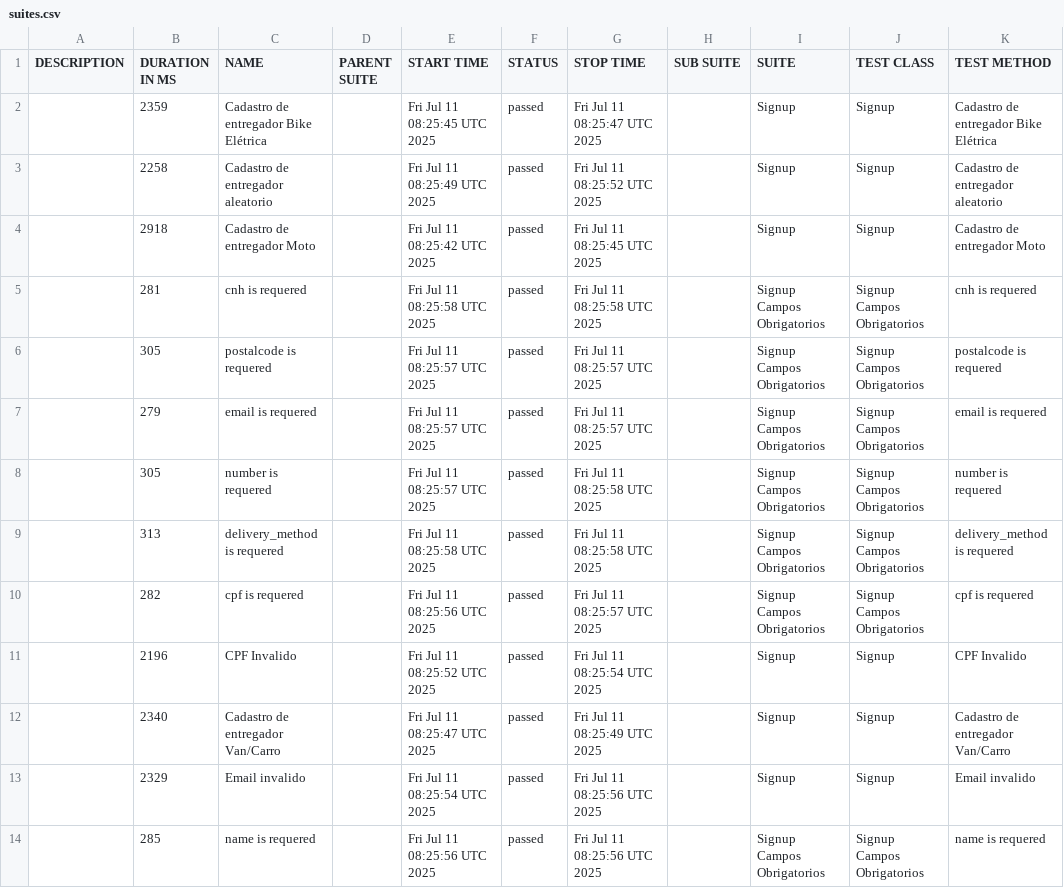
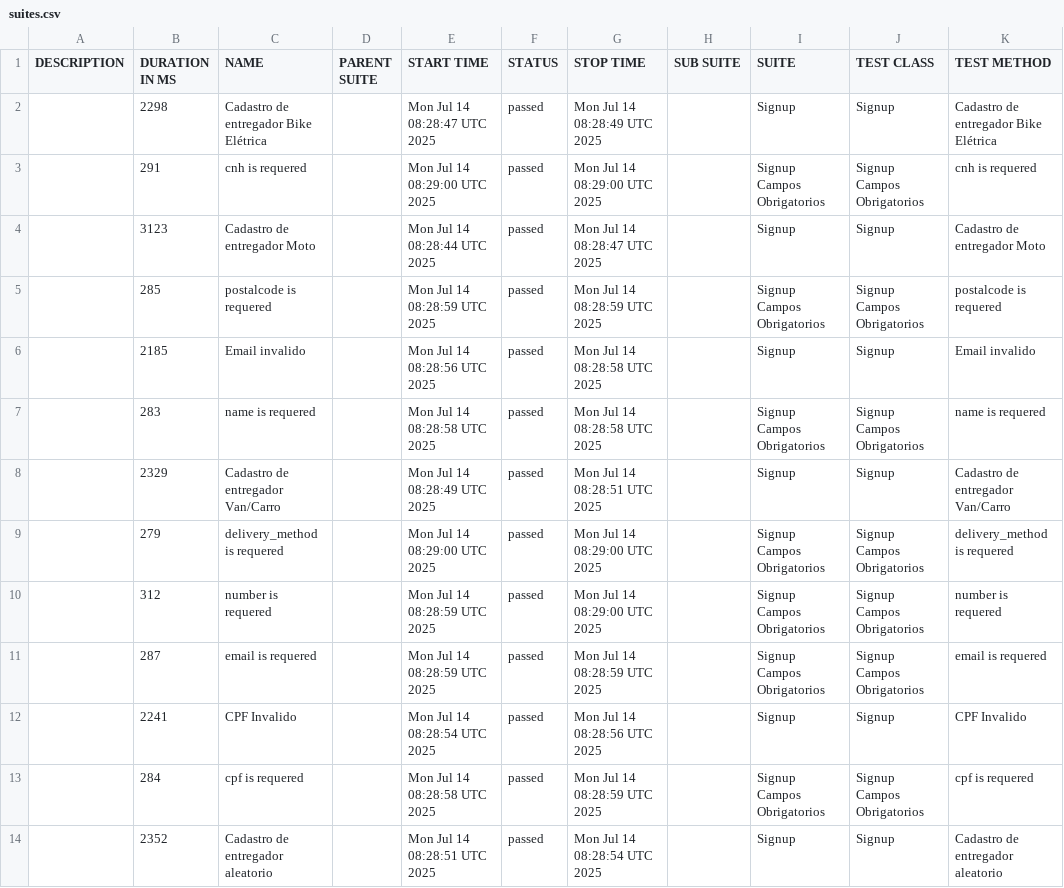
Before and after one commit to diegobbarbosa09/buger-eats-cypress, a CSV file: data/suites.csv, drawn as a sheet.

```diff
--- a/data/suites.csv
+++ b/data/suites.csv
@@ -1,14 +1,14 @@
 "DESCRIPTION","DURATION IN MS","NAME","PARENT SUITE","START TIME","STATUS","STOP TIME","SUB SUITE","SUITE","TEST CLASS","TEST METHOD"
-"","2359","Cadastro de entregador Bike Elétrica","","Fri Jul 11 08:25:45 UTC 2025","passed","Fri Jul 11 08:25:47 UTC 2025","","Signup","Signup","Cadastro de entregador Bike Elétrica"
-"","2258","Cadastro de entregador aleatorio","","Fri Jul 11 08:25:49 UTC 2025","passed","Fri Jul 11 08:25:52 UTC 2025","","Signup","Signup","Cadastro de entregador aleatorio"
-"","2918","Cadastro de entregador Moto","","Fri Jul 11 08:25:42 UTC 2025","passed","Fri Jul 11 08:25:45 UTC 2025","","Signup","Signup","Cadastro de entregador Moto"
-"","281","cnh is requered","","Fri Jul 11 08:25:58 UTC 2025","passed","Fri Jul 11 08:25:58 UTC 2025","","Signup Campos Obrigatorios","Signup Campos Obrigatorios","cnh is requered"
-"","305","postalcode is requered","","Fri Jul 11 08:25:57 UTC 2025","passed","Fri Jul 11 08:25:57 UTC 2025","","Signup Campos Obrigatorios","Signup Campos Obrigatorios","postalcode is requered"
-"","279","email is requered","","Fri Jul 11 08:25:57 UTC 2025","passed","Fri Jul 11 08:25:57 UTC 2025","","Signup Campos Obrigatorios","Signup Campos Obrigatorios","email is requered"
-"","305","number is requered","","Fri Jul 11 08:25:57 UTC 2025","passed","Fri Jul 11 08:25:58 UTC 2025","","Signup Campos Obrigatorios","Signup Campos Obrigatorios","number is requered"
-"","313","delivery_method is requered","","Fri Jul 11 08:25:58 UTC 2025","passed","Fri Jul 11 08:25:58 UTC 2025","","Signup Campos Obrigatorios","Signup Campos Obrigatorios","delivery_method is requered"
-"","282","cpf is requered","","Fri Jul 11 08:25:56 UTC 2025","passed","Fri Jul 11 08:25:57 UTC 2025","","Signup Campos Obrigatorios","Signup Campos Obrigatorios","cpf is requered"
-"","2196","CPF Invalido","","Fri Jul 11 08:25:52 UTC 2025","passed","Fri Jul 11 08:25:54 UTC 2025","","Signup","Signup","CPF Invalido"
-"","2340","Cadastro de entregador Van/Carro","","Fri Jul 11 08:25:47 UTC 2025","passed","Fri Jul 11 08:25:49 UTC 2025","","Signup","Signup","Cadastro de entregador Van/Carro"
-"","2329","Email invalido","","Fri Jul 11 08:25:54 UTC 2025","passed","Fri Jul 11 08:25:56 UTC 2025","","Signup","Signup","Email invalido"
-"","285","name is requered","","Fri Jul 11 08:25:56 UTC 2025","passed","Fri Jul 11 08:25:56 UTC 2025","","Signup Campos Obrigatorios","Signup Campos Obrigatorios","name is requered"
+"","2298","Cadastro de entregador Bike Elétrica","","Mon Jul 14 08:28:47 UTC 2025","passed","Mon Jul 14 08:28:49 UTC 2025","","Signup","Signup","Cadastro de entregador Bike Elétrica"
+"","291","cnh is requered","","Mon Jul 14 08:29:00 UTC 2025","passed","Mon Jul 14 08:29:00 UTC 2025","","Signup Campos Obrigatorios","Signup Campos Obrigatorios","cnh is requered"
+"","3123","Cadastro de entregador Moto","","Mon Jul 14 08:28:44 UTC 2025","passed","Mon Jul 14 08:28:47 UTC 2025","","Signup","Signup","Cadastro de entregador Moto"
+"","285","postalcode is requered","","Mon Jul 14 08:28:59 UTC 2025","passed","Mon Jul 14 08:28:59 UTC 2025","","Signup Campos Obrigatorios","Signup Campos Obrigatorios","postalcode is requered"
+"","2185","Email invalido","","Mon Jul 14 08:28:56 UTC 2025","passed","Mon Jul 14 08:28:58 UTC 2025","","Signup","Signup","Email invalido"
+"","283","name is requered","","Mon Jul 14 08:28:58 UTC 2025","passed","Mon Jul 14 08:28:58 UTC 2025","","Signup Campos Obrigatorios","Signup Campos Obrigatorios","name is requered"
+"","2329","Cadastro de entregador Van/Carro","","Mon Jul 14 08:28:49 UTC 2025","passed","Mon Jul 14 08:28:51 UTC 2025","","Signup","Signup","Cadastro de entregador Van/Carro"
+"","279","delivery_method is requered","","Mon Jul 14 08:29:00 UTC 2025","passed","Mon Jul 14 08:29:00 UTC 2025","","Signup Campos Obrigatorios","Signup Campos Obrigatorios","delivery_method is requered"
+"","312","number is requered","","Mon Jul 14 08:28:59 UTC 2025","passed","Mon Jul 14 08:29:00 UTC 2025","","Signup Campos Obrigatorios","Signup Campos Obrigatorios","number is requered"
+"","287","email is requered","","Mon Jul 14 08:28:59 UTC 2025","passed","Mon Jul 14 08:28:59 UTC 2025","","Signup Campos Obrigatorios","Signup Campos Obrigatorios","email is requered"
+"","2241","CPF Invalido","","Mon Jul 14 08:28:54 UTC 2025","passed","Mon Jul 14 08:28:56 UTC 2025","","Signup","Signup","CPF Invalido"
+"","284","cpf is requered","","Mon Jul 14 08:28:58 UTC 2025","passed","Mon Jul 14 08:28:59 UTC 2025","","Signup Campos Obrigatorios","Signup Campos Obrigatorios","cpf is requered"
+"","2352","Cadastro de entregador aleatorio","","Mon Jul 14 08:28:51 UTC 2025","passed","Mon Jul 14 08:28:54 UTC 2025","","Signup","Signup","Cadastro de entregador aleatorio"
```
Also changed, not shown: 40 other files.
